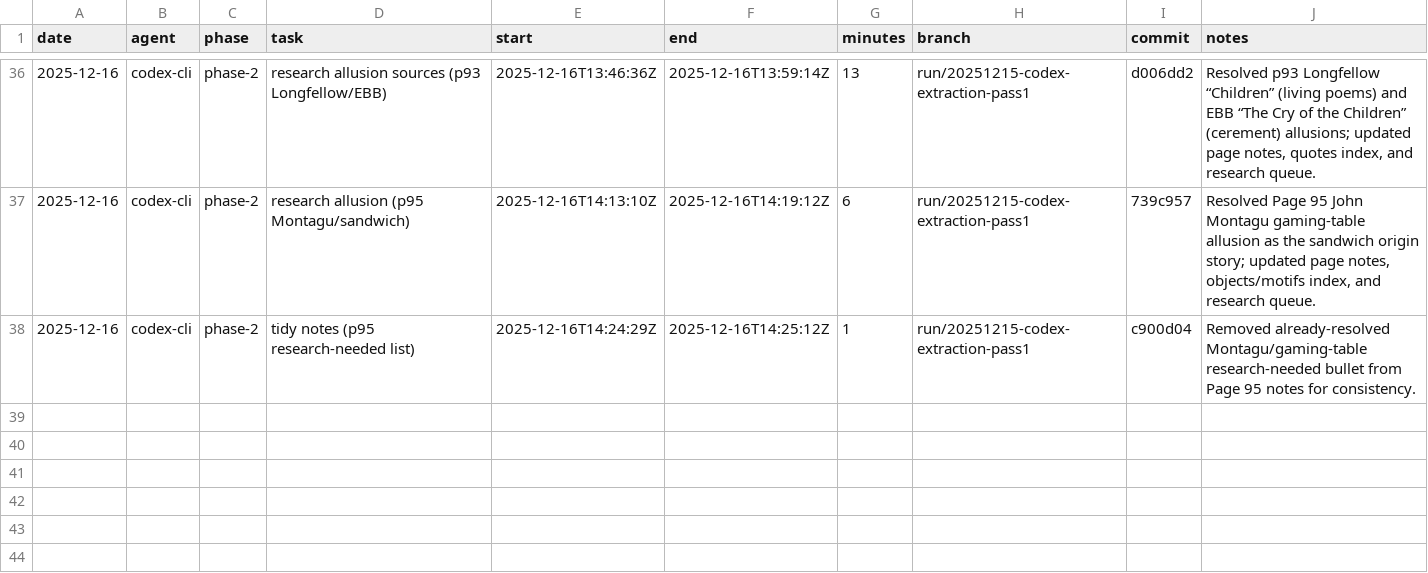
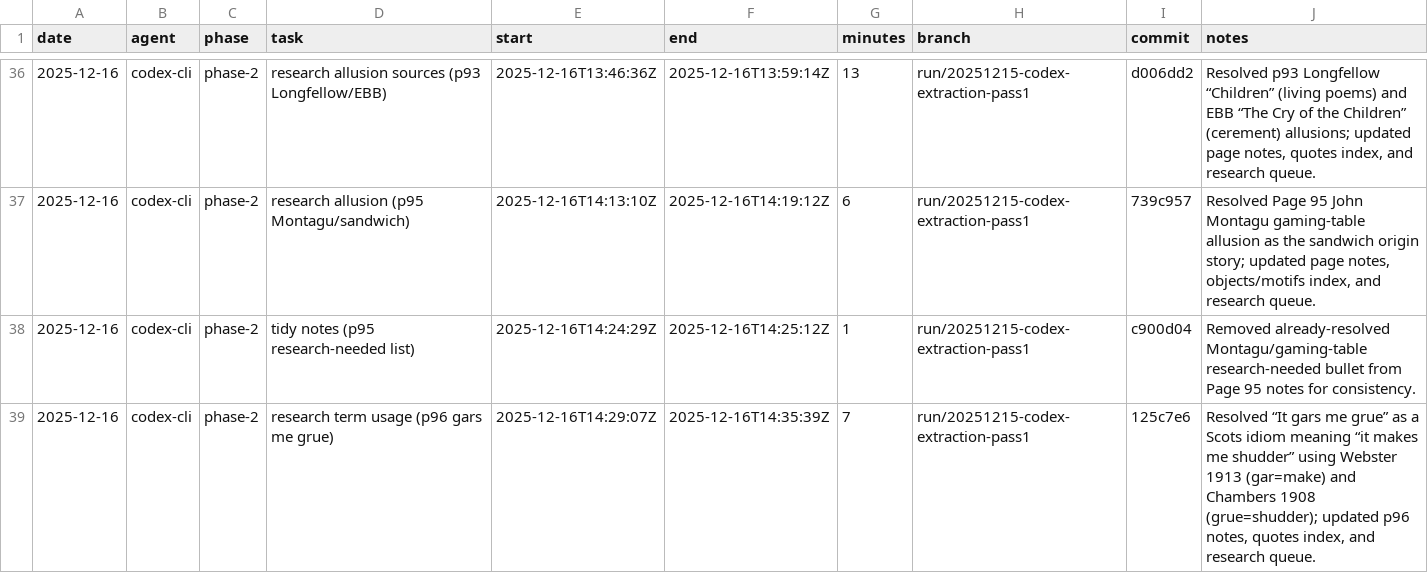
Before and after one commit to seanbetts/cains-jawbone, a CSV file: Worklog/worklog.csv, drawn as a sheet; only a part is shown, gaps mark what is left out.

Commit message:
Worklog: log 2025-12-16 p96 gars me grue research

```diff
--- a/Worklog/worklog.csv
+++ b/Worklog/worklog.csv
@@ -38 +38,2 @@ date,agent,phase,task,start,end,minutes,branch,commit,notes
 2025-12-16,codex-cli,phase-2,tidy notes (p95 research-needed list),2025-12-16T14:24:29Z,2025-12-16T14:25:12Z,1,run/20251215-codex-extraction-pass1,c900d04,Removed already-resolved Montagu/gaming-table research-needed bullet from Page 95 notes for consistency.
+2025-12-16,codex-cli,phase-2,research term usage (p96 gars me grue),2025-12-16T14:29:07Z,2025-12-16T14:35:39Z,7,run/20251215-codex-extraction-pass1,125c7e6,"Resolved “It gars me grue” as a Scots idiom meaning “it makes me shudder” using Webster 1913 (gar=make) and Chambers 1908 (grue=shudder); updated p96 notes, quotes index, and research queue."
```
